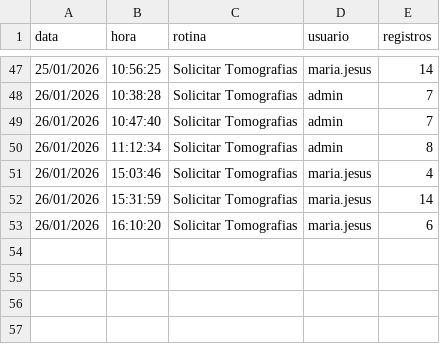
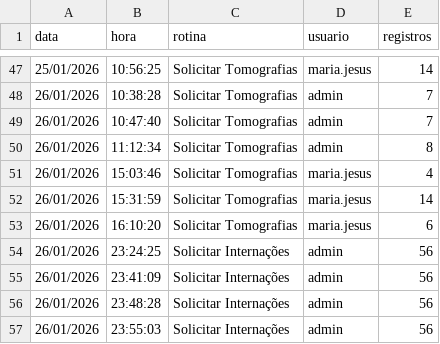
Before and after one commit to Mrpac6689/web-autoreg, a CSV file: relatorio.csv, drawn as a sheet; only a part is shown, gaps mark what is left out.

```diff
--- a/relatorio.csv
+++ b/relatorio.csv
@@ -53 +53,5 @@ data,hora,rotina,usuario,registros
 26/01/2026,16:10:20,Solicitar Tomografias,maria.jesus,6
+26/01/2026,23:24:25,Solicitar Internações,admin,56
+26/01/2026,23:41:09,Solicitar Internações,admin,56
+26/01/2026,23:48:28,Solicitar Internações,admin,56
+26/01/2026,23:55:03,Solicitar Internações,admin,56
```
Also changed, not shown: 9 other files.
